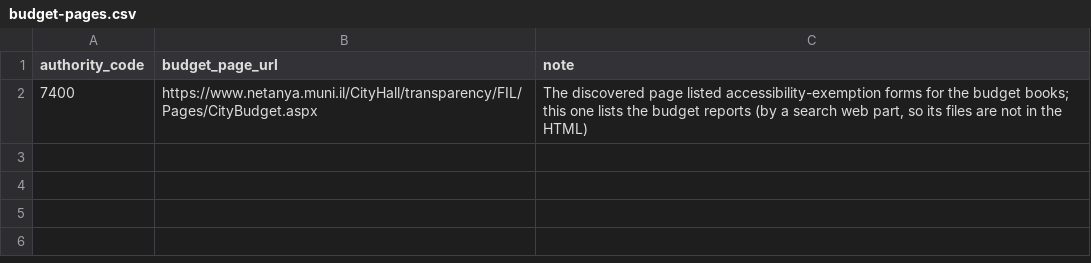
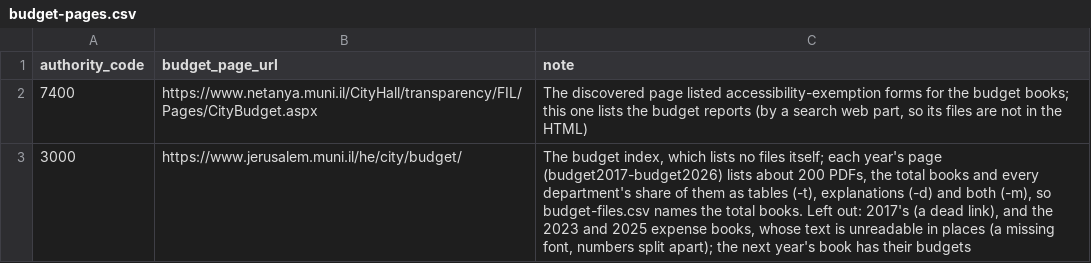
Before and after one commit to OpenBudget/budgetkey-data-pipelines, a CSV file: datapackage_pipelines_budgetkey/pipelines/budget/municipal/budget_files/budget-pages.csv, drawn as a sheet; the diff names each change by its address in the sheet, - before the commit and + after, or states it on an @@ line.

```diff
--- a/datapackage_pipelines_budgetkey/pipelines/budget/municipal/budget_files/budget-pages.csv
+++ b/datapackage_pipelines_budgetkey/pipelines/budget/municipal/budget_files/budget-pages.csv
+row 3: 3000 | https://www.jerusalem.muni.il/he/city/budget/ | The budget index, which lists no files itself; each year's page (budget2017-budget2026) lists about 200 PDFs, the total books and every department's share of them as tables (-t), explanations (-d) and both (-m), so budget-files.csv names the total books. Left out: 2017's (a dead link), and the 2023 and 2025 expense books, whose text is unreadable in places (a missing font, numbers split apart); the next year's book has their budgets
```
Also changed, not shown: datapackage_pipelines_budgetkey/pipelines/budget/municipal/budget_files/budget-files.csv, 8 other files.
